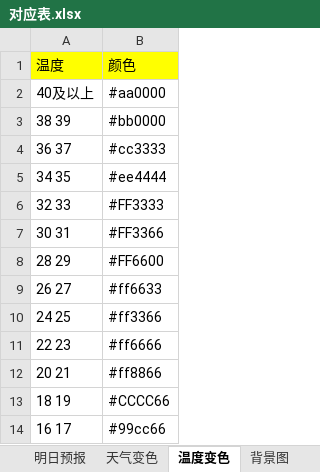
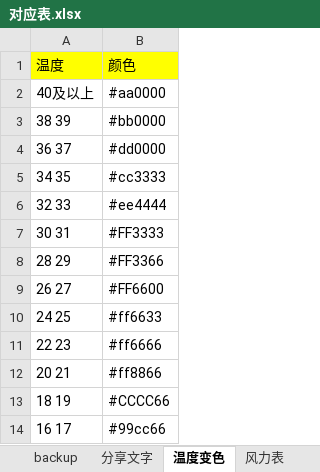
Before and after one commit to huaj12/weguan, an Excel workbook: weather_ui/对应表.xlsx, sheet 温度变色, drawn as a sheet; only a part is shown; values as stored, in another font and other column widths than the file's, no borders; charts and pictures not drawn; the diff names each change by its address in the sheet, - before the commit and + after, or states it on an @@ line.

```diff
--- a/weather_ui/对应表.xlsx (sheet 温度变色)
+++ b/weather_ui/对应表.xlsx (sheet 温度变色)
-B4: #cc3333
+B4: #dd0000
-B5: #ee4444
+B5: #cc3333
-B6: #FF3333
+B6: #ee4444
-B7: #FF3366
+B7: #FF3333
-B8: #FF6600
+B8: #FF3366
-B9: #ff6633
+B9: #FF6600
-B10: #ff3366
+B10: #ff6633
```
Also changed, not shown: sheet 赞助, other sheet tabs, charts or pictures.
